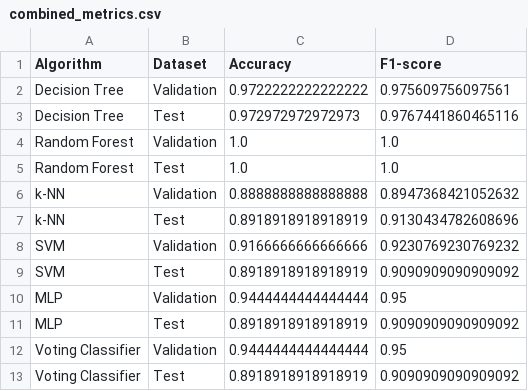
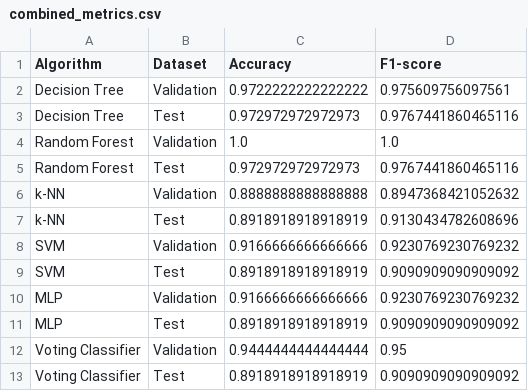
Before and after one commit to 25gurra-netizen/Algerian-forest-fire, a CSV file: results/task2/comparison/combined_metrics.csv, drawn as a sheet.

```diff
--- a/results/task2/comparison/combined_metrics.csv
+++ b/results/task2/comparison/combined_metrics.csv
@@ -4,3 +4,3 @@ Decision Tree,Test,0.972972972972973,0.9767441860465116
 Random Forest,Validation,1.0,1.0
-Random Forest,Test,1.0,1.0
+Random Forest,Test,0.972972972972973,0.9767441860465116
 k-NN,Validation,0.8888888888888888,0.8947368421052632
@@ -9,3 +9,3 @@ SVM,Validation,0.9166666666666666,0.9230769230769232
 SVM,Test,0.8918918918918919,0.9090909090909092
-MLP,Validation,0.9444444444444444,0.95
+MLP,Validation,0.9166666666666666,0.9230769230769232
 MLP,Test,0.8918918918918919,0.9090909090909092
```
Also changed, not shown: 2 other files.
